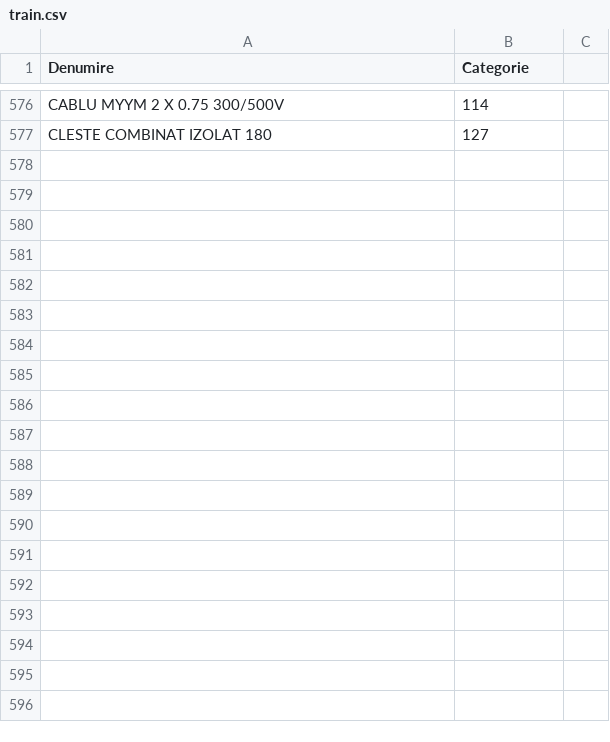
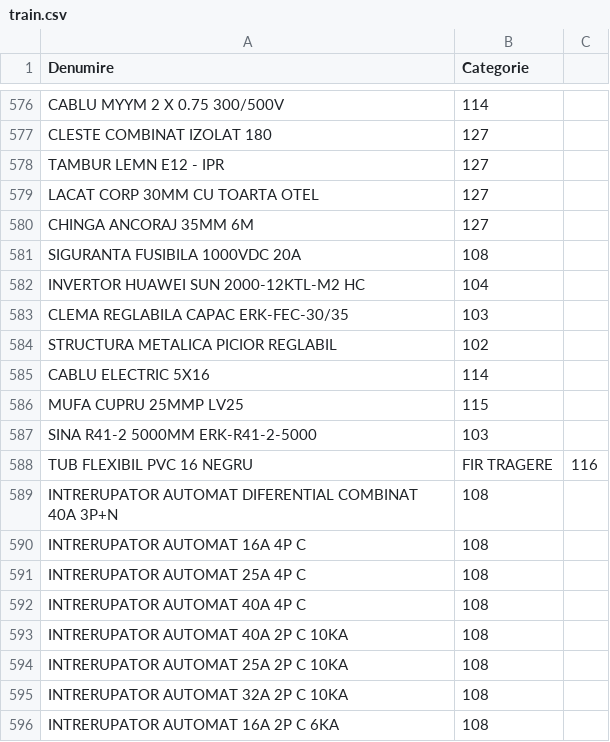
Before and after one commit to SavaCatalin1/CategorieModel, a CSV file: train.csv, drawn as a sheet; only a part is shown, gaps mark what is left out; the diff covers the shown part only; the diff names each change by its address in the sheet, - before the commit and + after, or states it on an @@ line.

```diff
--- a/train.csv
+++ b/train.csv
+row 578: TAMBUR LEMN E12 - IPR | 127
+row 579: LACAT CORP 30MM CU TOARTA OTEL | 127
+row 580: CHINGA ANCORAJ 35MM 6M | 127
+row 581: SIGURANTA FUSIBILA 1000VDC 20A | 108
+row 582: INVERTOR HUAWEI SUN 2000-12KTL-M2 HC | 104
+row 583: CLEMA REGLABILA CAPAC ERK-FEC-30/35 | 103
+row 584: STRUCTURA METALICA PICIOR REGLABIL | 102
+row 585: CABLU ELECTRIC 5X16 | 114
+row 586: MUFA CUPRU 25MMP LV25 | 115
+row 587: SINA R41-2 5000MM ERK-R41-2-5000 | 103
+row 588: TUB FLEXIBIL PVC 16 NEGRU | FIR TRAGERE | 116
+row 589: INTRERUPATOR AUTOMAT DIFERENTIAL COMBINAT 40A 3P+N | 108
+row 590: INTRERUPATOR AUTOMAT 16A 4P C | 108
+row 591: INTRERUPATOR AUTOMAT 25A 4P C | 108
+row 592: INTRERUPATOR AUTOMAT 40A 4P C | 108
+row 593: INTRERUPATOR AUTOMAT 40A 2P C 10KA | 108
+row 594: INTRERUPATOR AUTOMAT 25A 2P C 10KA | 108
+row 595: INTRERUPATOR AUTOMAT 32A 2P C 10KA | 108
+row 596: INTRERUPATOR AUTOMAT 16A 2P C 6KA | 108
```
Also changed, not shown: 14 added rows elsewhere in this file, 3 other files.
